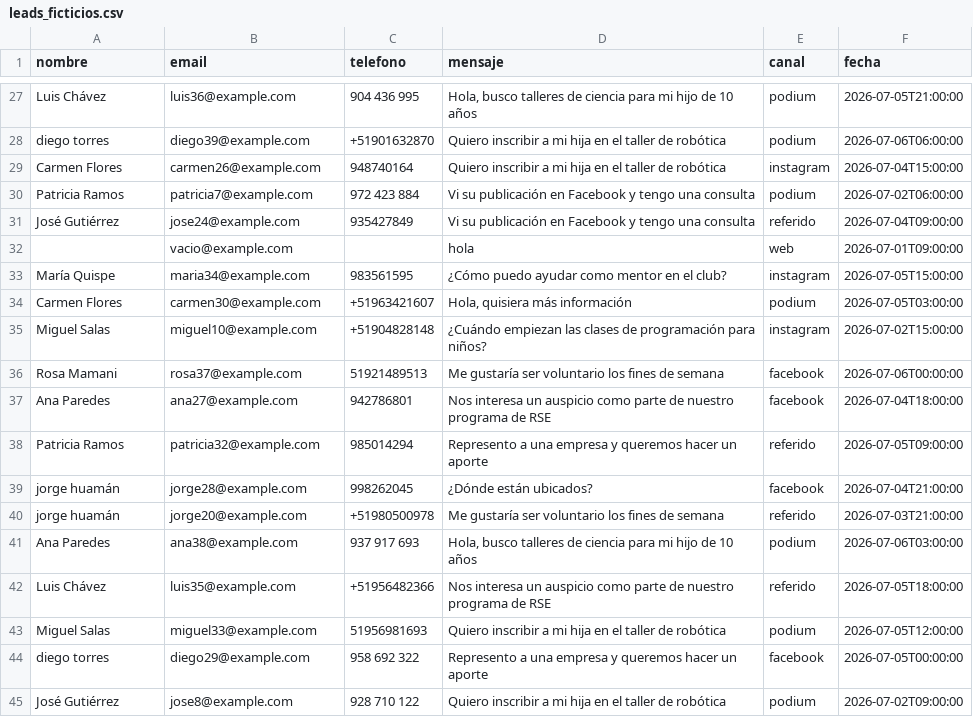
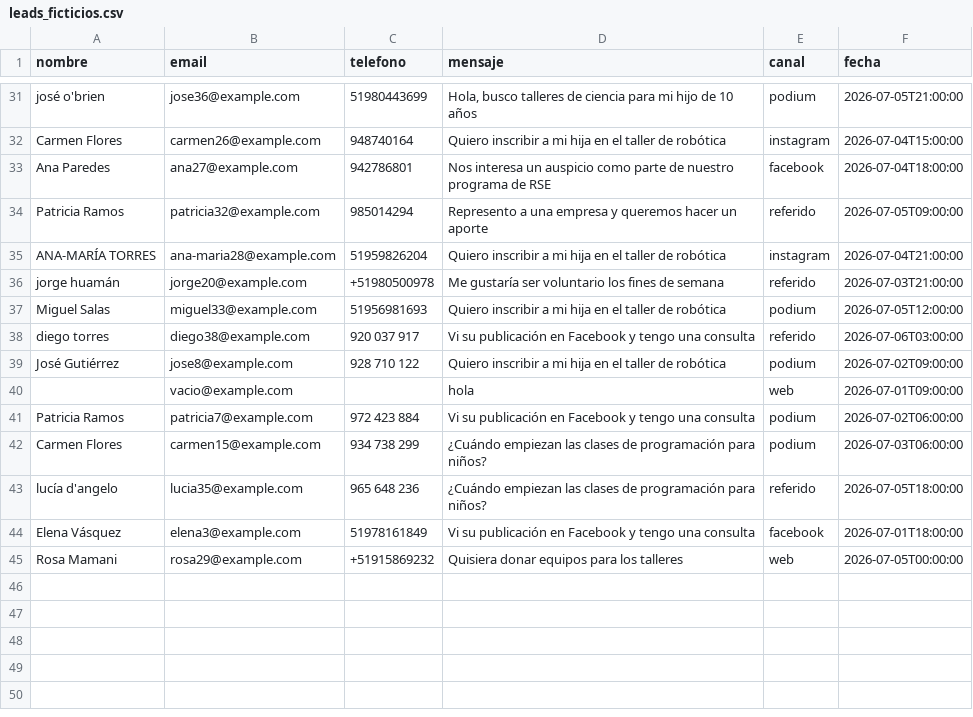
Before and after one commit to danielyatacoblas/flujo-leads-n8n, a CSV file: data/leads_ficticios.csv, drawn as a sheet; only a part is shown, gaps mark what is left out; removed rows and columns are numbered as before the commit, all else as after; the diff covers the shown part only; the diff names each change by its address in the sheet, - before the commit and + after, or states it on an @@ line.

Commit message:
fix(paridad): capitalizar bien apellidos con apostrofo y guion
El titleCase de JavaScript partia solo por espacios: D'Angelo salia
como D'angelo, divergiendo de str.title() de Python. La data ficticia
no tenia ningun nombre asi, de modo que el test de paridad no lo veia.

Se agregan esos nombres a la data y se corrige el JS.

Ademas se quita el marcador {{link_*}} del correo de bienvenida, que
.format() dejaba como {link_talleres} en el texto enviado a la familia.

```diff
--- a/data/leads_ficticios.csv
+++ b/data/leads_ficticios.csv
-A31 (nombre): Luis Chávez
+A31 (nombre): josé o'brien
-B31 (email): luis36@example.com
+B31 (email): jose36@example.com
-C31 (telefono): 904 436 995
+C31 (telefono): 51980443699
-row 28: diego torres | diego39@example.com | +51901632870 | Quiero inscribir a mi hija en el taller de robótica | podium | 2026-07-06T06:00:00
@@ row 31 moved to row 19: José Gutiérrez @@
@@ row 33 moved to row 22: María Quispe @@
-row 34: Carmen Flores | carmen30@example.com | +51963421607 | Hola, quisiera más información | podium | 2026-07-05T03:00:00
@@ row 35 moved to row 3: Miguel Salas @@
-row 36: Rosa Mamani | rosa37@example.com | 51921489513 | Me gustaría ser voluntario los fines de semana | facebook | 2026-07-06T00:00:00
-row 39: jorge huamán | jorge28@example.com | 998262045 | ¿Dónde están ubicados? | facebook | 2026-07-04T21:00:00
+row 35: ANA-MARÍA TORRES | ana-maria28@example.com | 51959826204 | Quiero inscribir a mi hija en el taller de robótica | instagram | 2026-07-04T21:00:00
-row 41: Ana Paredes | ana38@example.com | 937 917 693 | Hola, busco talleres de ciencia para mi hijo de 10 años | podium | 2026-07-06T03:00:00
-row 42: Luis Chávez | luis35@example.com | +51956482366 | Nos interesa un auspicio como parte de nuestro programa de RSE | referido | 2026-07-05T18:00:00
-row 44: diego torres | diego29@example.com | 958 692 322 | Represento a una empresa y queremos hacer un aporte | facebook | 2026-07-05T00:00:00
+row 38: diego torres | diego38@example.com | 920 037 917 | Vi su publicación en Facebook y tengo una consulta | referido | 2026-07-06T03:00:00
@@ row 32 moved to row 40: vacio@example.com @@
@@ row 30 moved to row 41: Patricia Ramos @@
@@ row 24 moved to row 42: Carmen Flores @@
+row 43: lucía d'angelo | lucia35@example.com | 965 648 236 | ¿Cuándo empiezan las clases de programación para niños? | referido | 2026-07-05T18:00:00
@@ row 23 moved to row 44: Elena Vásquez @@
+row 45: Rosa Mamani | rosa29@example.com | +51915869232 | Quisiera donar equipos para los talleres | web | 2026-07-05T00:00:00
```
Also changed, not shown: 4 added rows, 1 removed row, 16 moved rows and 2 edited cells elsewhere in this file, 3 other files.
